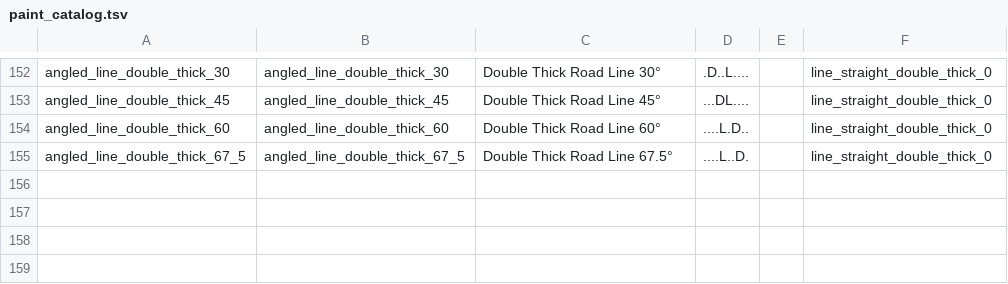
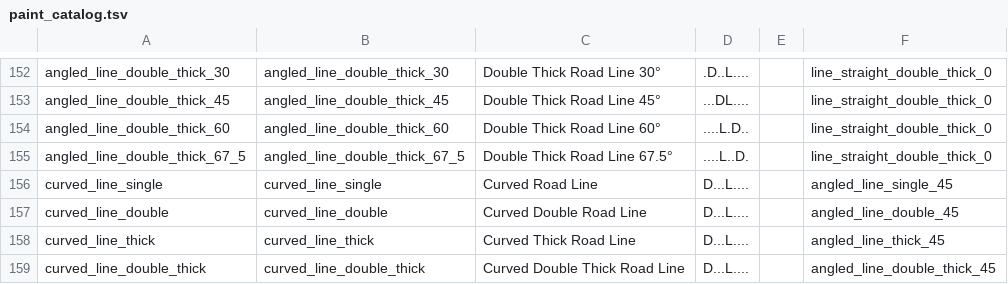
Before and after one commit to danchojnowski/RoadOverlays, a TSV file: src/main/resources/paint_catalog.tsv, drawn as a sheet; only a part is shown, gaps mark what is left out.

Commit message:
added curved lines

```diff
--- a/src/main/resources/paint_catalog.tsv
+++ b/src/main/resources/paint_catalog.tsv
@@ -155 +155,5 @@ angled_line_double_thick_60	angled_line_double_thick_60	Double Thick Road Line 6
 angled_line_double_thick_67_5	angled_line_double_thick_67_5	Double Thick Road Line 67.5°	....L..D.		line_straight_double_thick_0
+curved_line_single	curved_line_single	Curved Road Line	D...L....		angled_line_single_45
+curved_line_double	curved_line_double	Curved Double Road Line	D...L....		angled_line_double_45
+curved_line_thick	curved_line_thick	Curved Thick Road Line	D...L....		angled_line_thick_45
+curved_line_double_thick	curved_line_double_thick	Curved Double Thick Road Line	D...L....		angled_line_double_thick_45
```
Also changed, not shown: 14 other files.
